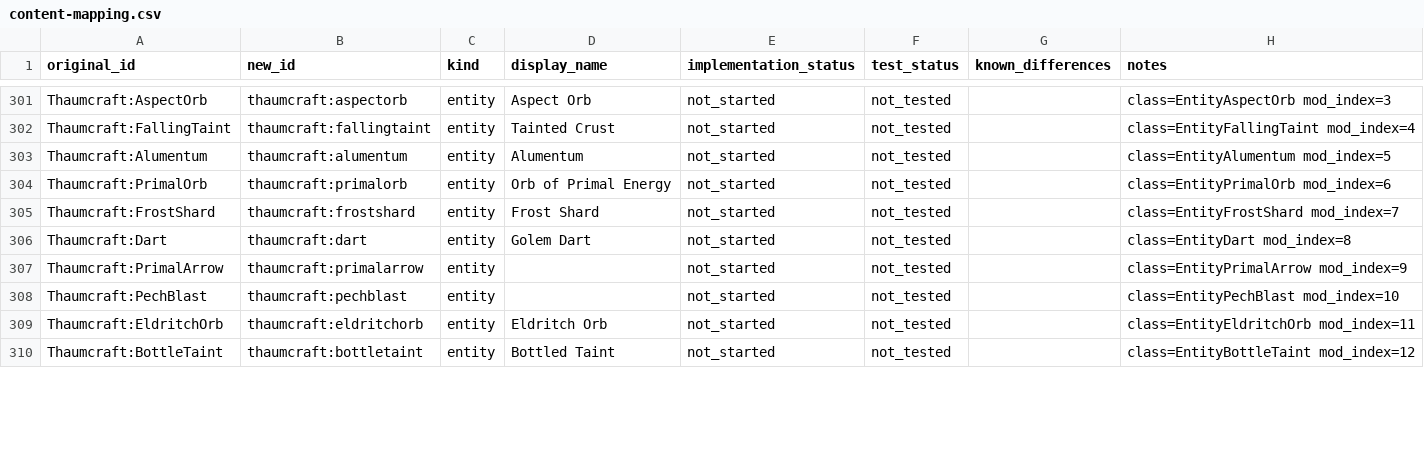
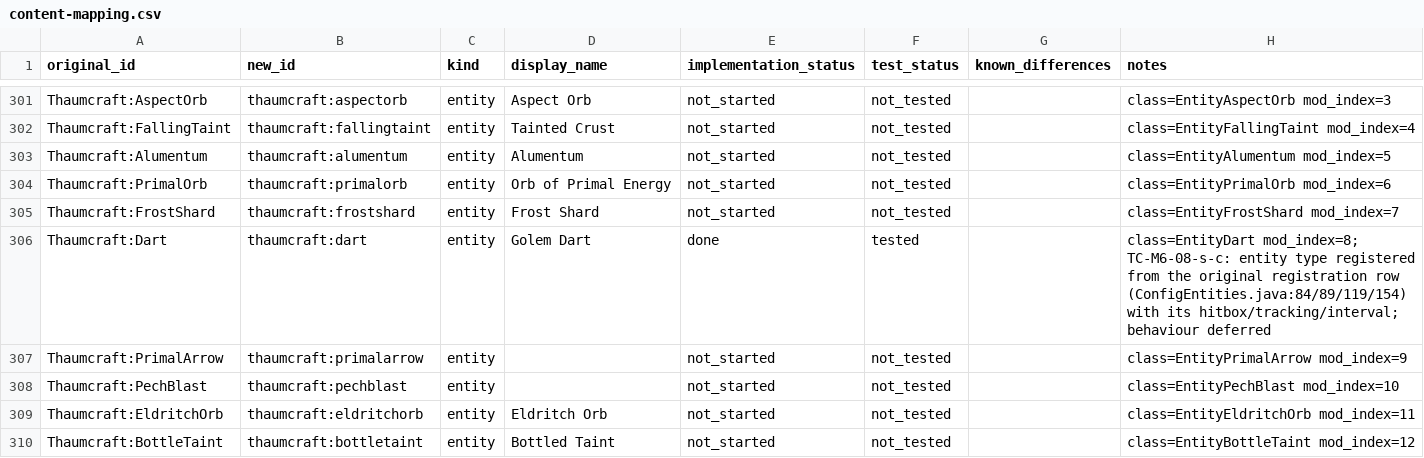
Before and after one commit to JonnyUtah12/thaumcraft-classic-modern, a CSV file: docs/content-mapping.csv, drawn as a sheet; only a part is shown, gaps mark what is left out; the diff covers the shown part only.

Commit message:
TC-M6-08-s-c: golem window marker-colour action + golem-family sibling entities (renderers/models filed)
Stack the golem runtime (wt/m6-08sb-golem-runtime ee5fe07) and the golem window
(wt/m7-gui-golem 1a1e202) under this card, then:

- GolemMenu carries the original ContainerGolem.func_75140_a marker-colour legs
  (button  steps the colour DOWN with the original wrap to 15, button
  slotCount+slot steps it UP with the wrap to -1 wildcard) over
  markerColorSlotCount(), the golem's own colour array length - the original
  sizes  to mobInv.slotCount (EntityGolemBase.java:172-180).
- Four sibling entity types registered as skeletons with their original
  figures: thaumcraft:eldritchgolem (EntityEldritchGolem, 1.75x3.5, 64/3,
  0.3/10.0/250.0), thaumcraft:golembobber (EntityGolemBobber, 0.25x0.25,
  64/64), thaumcraft:golemorb (EntityGolemOrb, 64/20 synced),
  thaumcraft:dart (EntityDart, 0.5x0.5, 64/20) + their 4 lang keys.
- Evidence: ./gradlew build exit 0; runGameTestServer 'All 133 required tests
  passed :)' (127 inherited + 4 merged GUI probes + 2 new: marker colour set
  through the menu survives save/load, and the four sibling registrations with
  their hitboxes).
- Docs in this commit: FEATURE_MATRIX row, compatibility-matrix Entities tail,
  feature-tracking row, BD-21, content-mapping 4 entity rows flipped (CRLF
  1006 unchanged), feature-matrix.csv regenerated.
- NOT in this commit, filed as children: the six renderer/model classes
  (t_8aea81b5 slot), the eldritch spawn egg (its lang key fails
  LocalizationFileTest.everyRegistryKeyNamesInventoriedContent with ['spawnegg']
  - measured) and the five golem item model JSONs.

```diff
--- a/docs/content-mapping.csv
+++ b/docs/content-mapping.csv
@@ -305,3 +305,3 @@ Thaumcraft:PrimalOrb,thaumcraft:primalorb,entity,Orb of Primal Energy,not_starte
 Thaumcraft:FrostShard,thaumcraft:frostshard,entity,Frost Shard,not_started,not_tested,,class=EntityFrostShard mod_index=7
-Thaumcraft:Dart,thaumcraft:dart,entity,Golem Dart,not_started,not_tested,,class=EntityDart mod_index=8
+Thaumcraft:Dart,thaumcraft:dart,entity,Golem Dart,done,tested,,class=EntityDart mod_index=8; TC-M6-08-s-c: entity type registered from the original registration row (ConfigEntities.java:84/89/119/154) with its hitbox/tracking/interval; behaviour deferred
 Thaumcraft:PrimalArrow,thaumcraft:primalarrow,entity,,not_started,not_tested,,class=EntityPrimalArrow mod_index=9
```
Also changed, not shown: 9 edited cells elsewhere in this file, docs/feature-matrix.csv, 13 other files.
